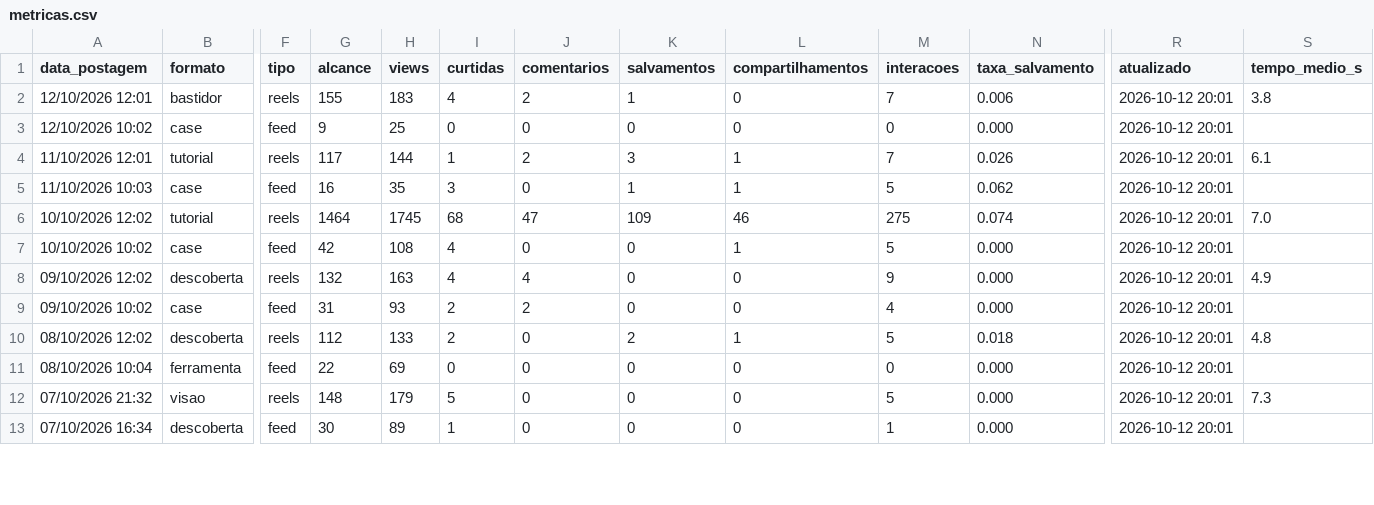
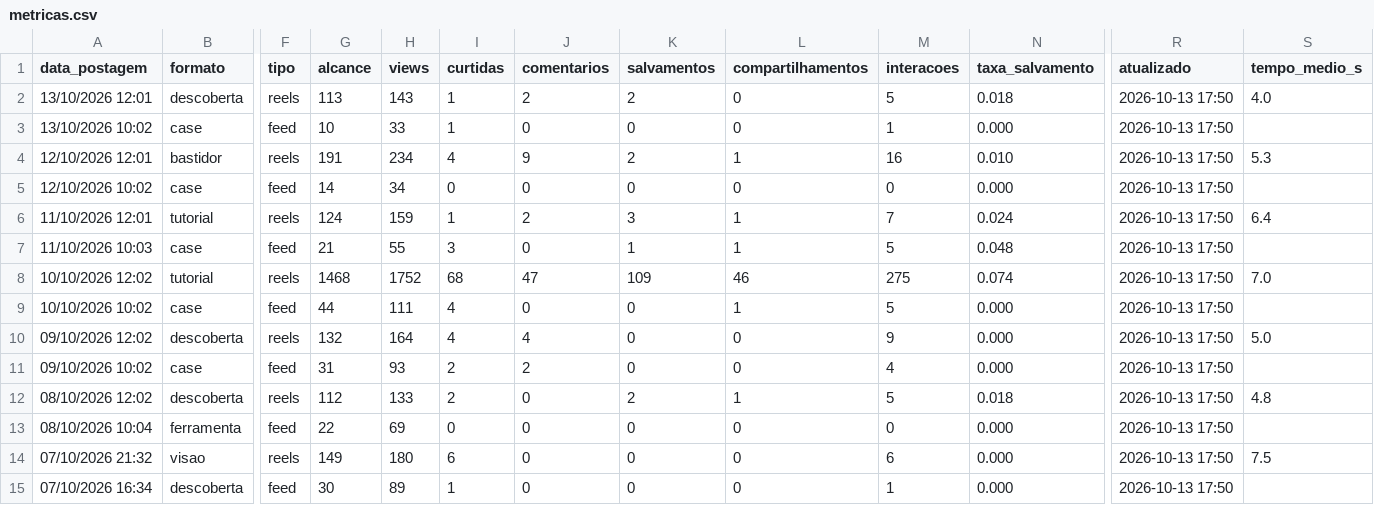
Before and after one commit to gabrielduartefaria26-lab/oasis-agendador, a CSV file: metricas.csv, drawn as a sheet; only a part is shown, gaps mark what is left out; addresses are those after the commit; rows hold the shown columns only; the diff covers the shown part only; the diff names each change by its address in the sheet, - before the commit and + after, or states it on an @@ line.

Commit message:
metricas: 2026-10-13

```diff
--- a/metricas.csv
+++ b/metricas.csv
+row 2: 13/10/2026 12:01 | descoberta | reels | 113 | 143 | 1 | 2 | 2 | 0 | 5 | 0.018 | 2026-10-13 17:50 | 4.0
+row 3: 13/10/2026 10:02 | case | feed | 10 | 33 | 1 | 0 | 0 | 0 | 1 | 0.000 | 2026-10-13 17:50
-G4 (alcance): 155
+G4 (alcance): 191
-H4 (views): 183
+H4 (views): 234
-J4 (comentarios): 2
+J4 (comentarios): 9
-K4 (salvamentos): 1
+K4 (salvamentos): 2
-L4 (compartilhamentos): 0
+L4 (compartilhamentos): 1
-M4 (interacoes): 7
+M4 (interacoes): 16
-N4 (taxa_salvamento): 0.006
+N4 (taxa_salvamento): 0.010
-R4:R15 (atualizado): 2026-10-12 20:01
+R4:R15 (atualizado): 2026-10-13 17:50
-S4 (tempo_medio_s): 3.8
+S4 (tempo_medio_s): 5.3
-G5 (alcance): 9
+G5 (alcance): 14
-H5 (views): 25
+H5 (views): 34
-G6 (alcance): 117
+G6 (alcance): 124
-H6 (views): 144
+H6 (views): 159
-N6 (taxa_salvamento): 0.026
+N6 (taxa_salvamento): 0.024
-S6 (tempo_medio_s): 6.1
+S6 (tempo_medio_s): 6.4
-G7 (alcance): 16
+G7 (alcance): 21
-H7 (views): 35
+H7 (views): 55
-N7 (taxa_salvamento): 0.062
+N7 (taxa_salvamento): 0.048
-G8 (alcance): 1464
+G8 (alcance): 1468
-H8 (views): 1745
+H8 (views): 1752
-G9 (alcance): 42
+G9 (alcance): 44
-H9 (views): 108
+H9 (views): 111
-H10 (views): 163
+H10 (views): 164
-S10 (tempo_medio_s): 4.9
+S10 (tempo_medio_s): 5.0
-G14 (alcance): 148
+G14 (alcance): 149
-H14 (views): 179
+H14 (views): 180
-I14 (curtidas): 5
+I14 (curtidas): 6
-M14 (interacoes): 5
+M14 (interacoes): 6
-S14 (tempo_medio_s): 7.3
+S14 (tempo_medio_s): 7.5
```
Also changed, not shown: 93 edited cells elsewhere in this file.
